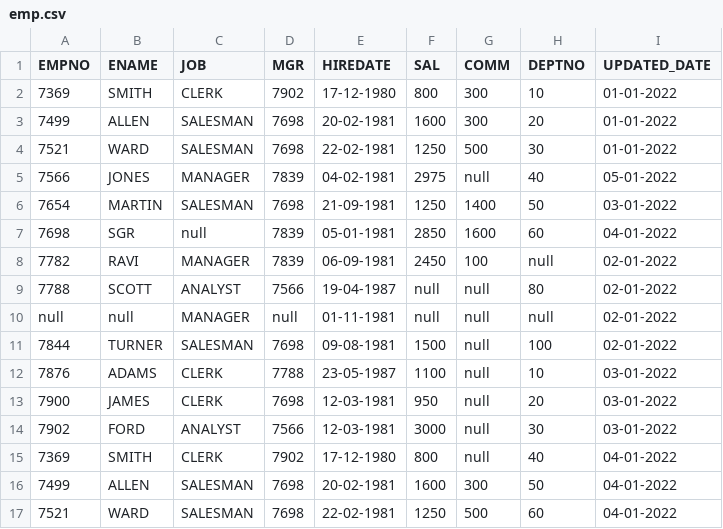
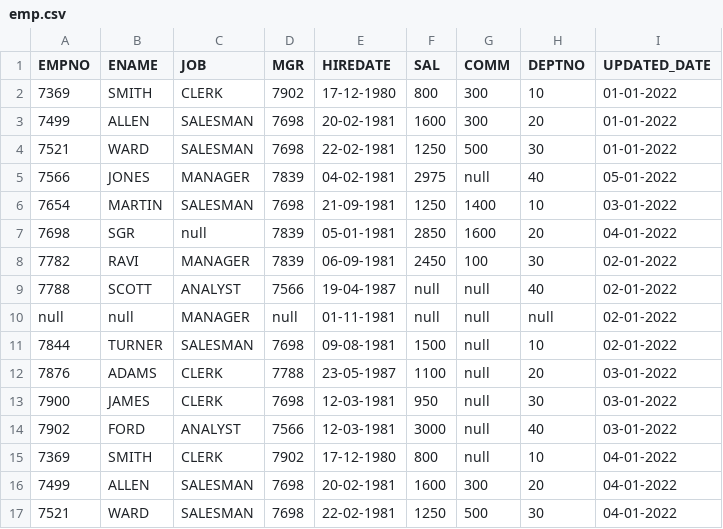
Before and after one commit to SandeepNookala/DataSets, a CSV file: Use Case-1/emp.csv, drawn as a sheet.

```diff
--- a/Use Case-1/emp.csv
+++ b/Use Case-1/emp.csv
@@ -5,13 +5,13 @@ EMPNO,ENAME,JOB,MGR,HIREDATE,SAL,COMM,DEPTNO,UPDATED_DATE
 7566,JONES,MANAGER,7839,04-02-1981,2975,null,40,05-01-2022
-7654,MARTIN,SALESMAN,7698,21-09-1981,1250,1400,50,03-01-2022
-7698,SGR,null,7839,05-01-1981,2850,1600,60,04-01-2022
-7782,RAVI,MANAGER,7839,06-09-1981,2450,100,null,02-01-2022
-7788,SCOTT,ANALYST,7566,19-04-1987,null,null,80,02-01-2022
+7654,MARTIN,SALESMAN,7698,21-09-1981,1250,1400,10,03-01-2022
+7698,SGR,null,7839,05-01-1981,2850,1600,20,04-01-2022
+7782,RAVI,MANAGER,7839,06-09-1981,2450,100,30,02-01-2022
+7788,SCOTT,ANALYST,7566,19-04-1987,null,null,40,02-01-2022
 null,null,MANAGER,null,01-11-1981,null,null,null,02-01-2022
-7844,TURNER,SALESMAN,7698,09-08-1981,1500,null,100,02-01-2022
-7876,ADAMS,CLERK,7788,23-05-1987,1100,null,10,03-01-2022
-7900,JAMES,CLERK,7698,12-03-1981,950,null,20,03-01-2022
-7902,FORD,ANALYST,7566,12-03-1981,3000,null,30,03-01-2022
-7369,SMITH,CLERK,7902,17-12-1980,800,null,40,04-01-2022
-7499,ALLEN,SALESMAN,7698,20-02-1981,1600,300,50,04-01-2022
-7521,WARD,SALESMAN,7698,22-02-1981,1250,500,60,04-01-2022
+7844,TURNER,SALESMAN,7698,09-08-1981,1500,null,10,02-01-2022
+7876,ADAMS,CLERK,7788,23-05-1987,1100,null,20,03-01-2022
+7900,JAMES,CLERK,7698,12-03-1981,950,null,30,03-01-2022
+7902,FORD,ANALYST,7566,12-03-1981,3000,null,40,03-01-2022
+7369,SMITH,CLERK,7902,17-12-1980,800,null,10,04-01-2022
+7499,ALLEN,SALESMAN,7698,20-02-1981,1600,300,20,04-01-2022
+7521,WARD,SALESMAN,7698,22-02-1981,1250,500,30,04-01-2022
```
Also changed, not shown: Use Case-1/dept.csv, Use Case-2/employee.csv, 5 other files.
